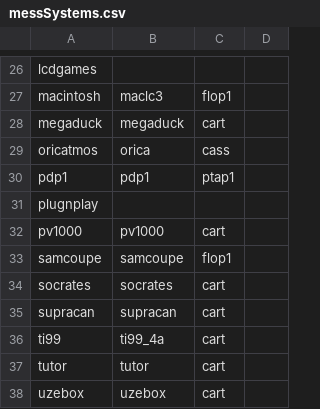
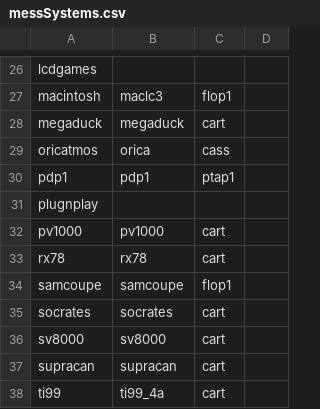
Before and after one commit to suckbluefrog/Batocera-Custom-x86-64-Builds, a CSV file: package/batocera/core/batocera-configgen/data/mame/messSystems.csv, drawn as a sheet; only a part is shown, gaps mark what is left out; the shorter side is filled out with more unchanged rows.

Commit message:
add Bandai Super Vision 8000 (sv8000) and Bandai RX-78 (rx78) systems
(cherry picked from commit 09287f6f6d240f4097406235561d147ae4ad105d)

```diff
--- a/package/batocera/core/batocera-configgen/data/mame/messSystems.csv
+++ b/package/batocera/core/batocera-configgen/data/mame/messSystems.csv
@@ -32,4 +32,6 @@ plugnplay;;;
 pv1000;pv1000;cart;
+rx78;rx78;cart;
 samcoupe;samcoupe;flop1;
 socrates;socrates;cart;
+sv8000;sv8000;cart;
 supracan;supracan;cart;
```
Also changed, not shown: 4 other files.
